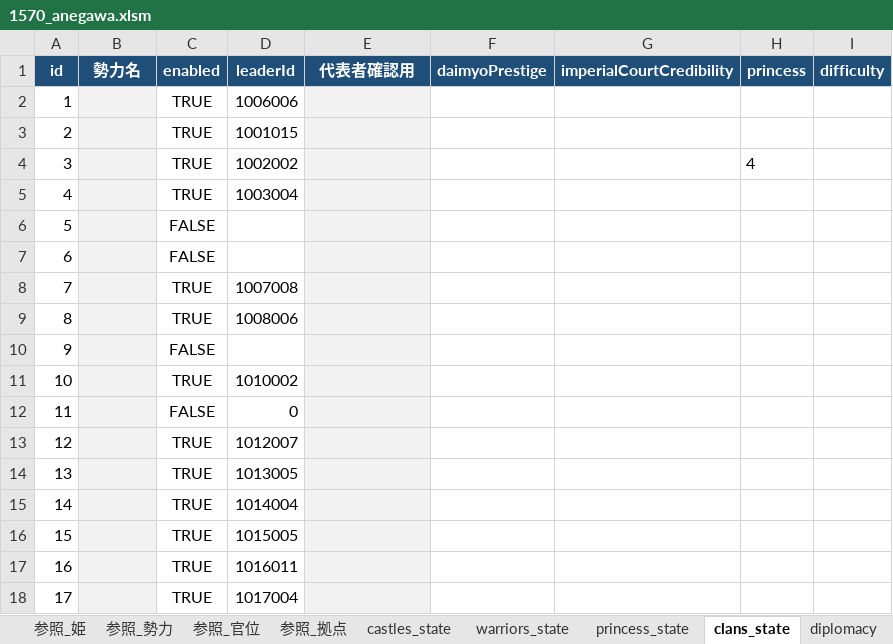
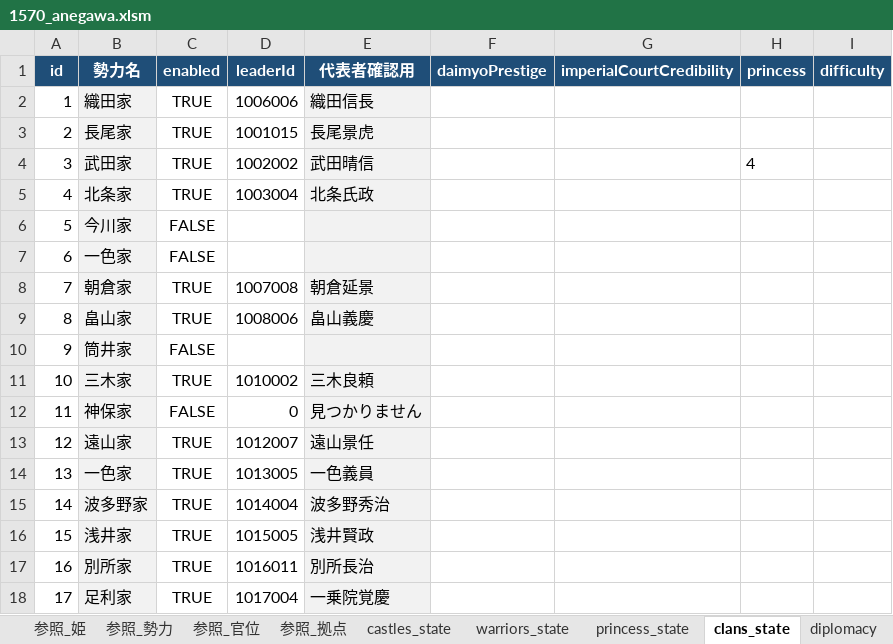
Before and after one commit to actrsys/sengoku-hadou, an Excel workbook: 管理用Excel/1570_anegawa.xlsm, sheet clans_state, drawn as a sheet; only a part is shown; values as stored, in another font and other column widths than the file's, no borders; charts and pictures not drawn; the diff covers the shown part only; the diff names each change by its address in the sheet, - before the commit and + after, or states it on an @@ line.

```diff
--- a/管理用Excel/1570_anegawa.xlsm (sheet clans_state)
+++ b/管理用Excel/1570_anegawa.xlsm (sheet clans_state)
-B2 (勢力名): (empty)
+B2 (勢力名): 織田家
-E2 (代表者確認用): (empty)
+E2 (代表者確認用): 織田信長
-B3 (勢力名): (empty)
+B3 (勢力名): 長尾家
-E3 (代表者確認用): (empty)
+E3 (代表者確認用): 長尾景虎
-B4 (勢力名): (empty)
+B4 (勢力名): 武田家
-E4 (代表者確認用): (empty)
+E4 (代表者確認用): 武田晴信
-B5 (勢力名): (empty)
+B5 (勢力名): 北条家
-E5 (代表者確認用): (empty)
+E5 (代表者確認用): 北条氏政
-B6 (勢力名): (empty)
+B6 (勢力名): 今川家
-B7 (勢力名): (empty)
+B7 (勢力名): 一色家
-B8 (勢力名): (empty)
+B8 (勢力名): 朝倉家
-E8 (代表者確認用): (empty)
+E8 (代表者確認用): 朝倉延景
-B9 (勢力名): (empty)
+B9 (勢力名): 畠山家
-E9 (代表者確認用): (empty)
+E9 (代表者確認用): 畠山義慶
-B10 (勢力名): (empty)
+B10 (勢力名): 筒井家
-B11 (勢力名): (empty)
+B11 (勢力名): 三木家
-E11 (代表者確認用): (empty)
+E11 (代表者確認用): 三木良頼
-B12 (勢力名): (empty)
+B12 (勢力名): 神保家
-E12 (代表者確認用): (empty)
+E12 (代表者確認用): 見つかりません
-B13 (勢力名): (empty)
+B13 (勢力名): 遠山家
-E13 (代表者確認用): (empty)
+E13 (代表者確認用): 遠山景任
-B14 (勢力名): (empty)
+B14 (勢力名): 一色家
-E14 (代表者確認用): (empty)
+E14 (代表者確認用): 一色義員
-B15 (勢力名): (empty)
+B15 (勢力名): 波多野家
-E15 (代表者確認用): (empty)
+E15 (代表者確認用): 波多野秀治
-B16 (勢力名): (empty)
+B16 (勢力名): 浅井家
-E16 (代表者確認用): (empty)
+E16 (代表者確認用): 浅井賢政
-B17 (勢力名): (empty)
+B17 (勢力名): 別所家
-E17 (代表者確認用): (empty)
+E17 (代表者確認用): 別所長治
-B18 (勢力名): (empty)
+B18 (勢力名): 足利家
-E18 (代表者確認用): (empty)
+E18 (代表者確認用): 一乗院覚慶
```
Also changed, not shown: 171 edited cells elsewhere in this sheet, sheet warriors_state, sheet castles_state, sheet diplomacy, sheet legions, sheet kunishuClan, sheet princess_state, 管理用Excel/1560_okehazama.xlsm, 28 other files.
